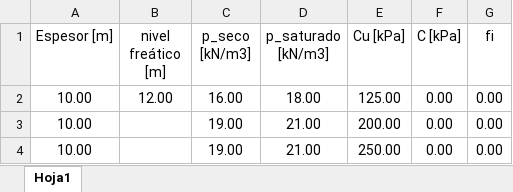
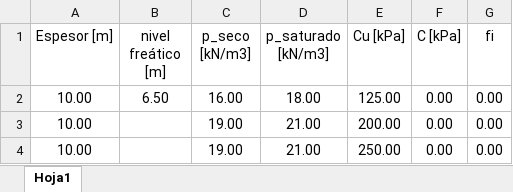
Before and after one commit to me1lopig/CalculoPilotes, an Excel workbook: datos_terreno_4.xlsx, sheet Hoja1, drawn as a sheet; values as stored, in another font and other column widths than the file's, no borders; the diff names each change by its address in the sheet, - before the commit and + after, or states it on an @@ line.

Commit message:
20250101

```diff
--- a/datos_terreno_4.xlsx (sheet Hoja1)
+++ b/datos_terreno_4.xlsx (sheet Hoja1)
-B2 (nivel freático [m]): 12.00
+B2 (nivel freático [m]): 6.50
```
